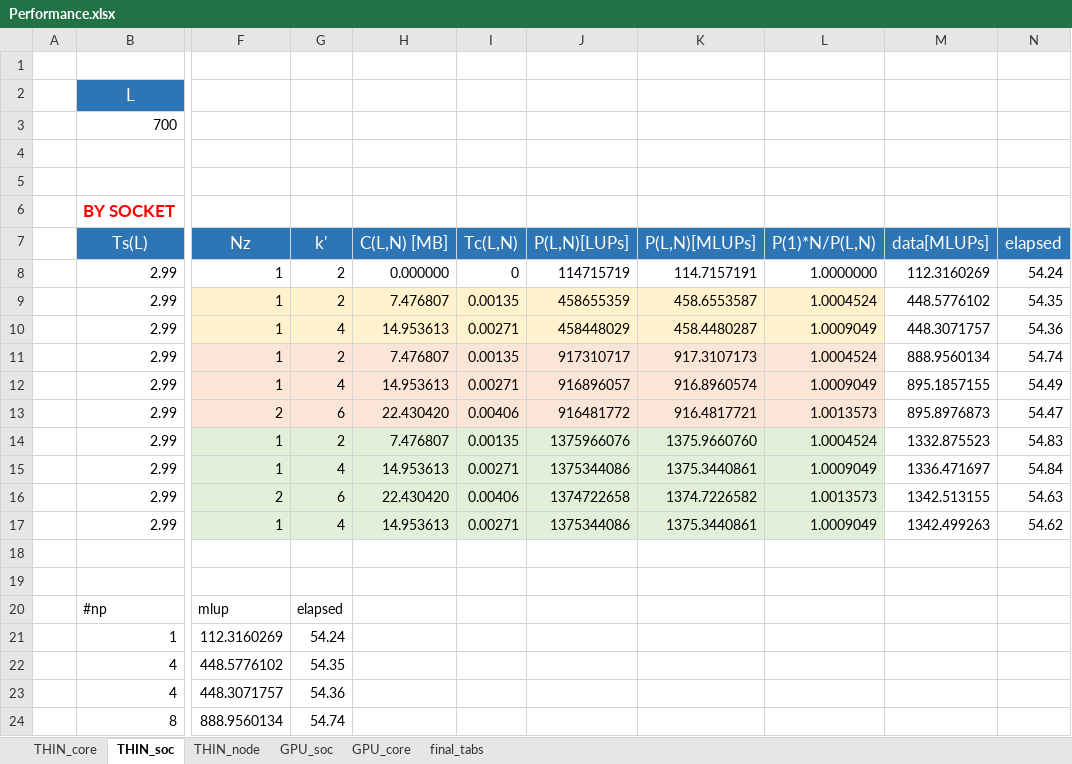
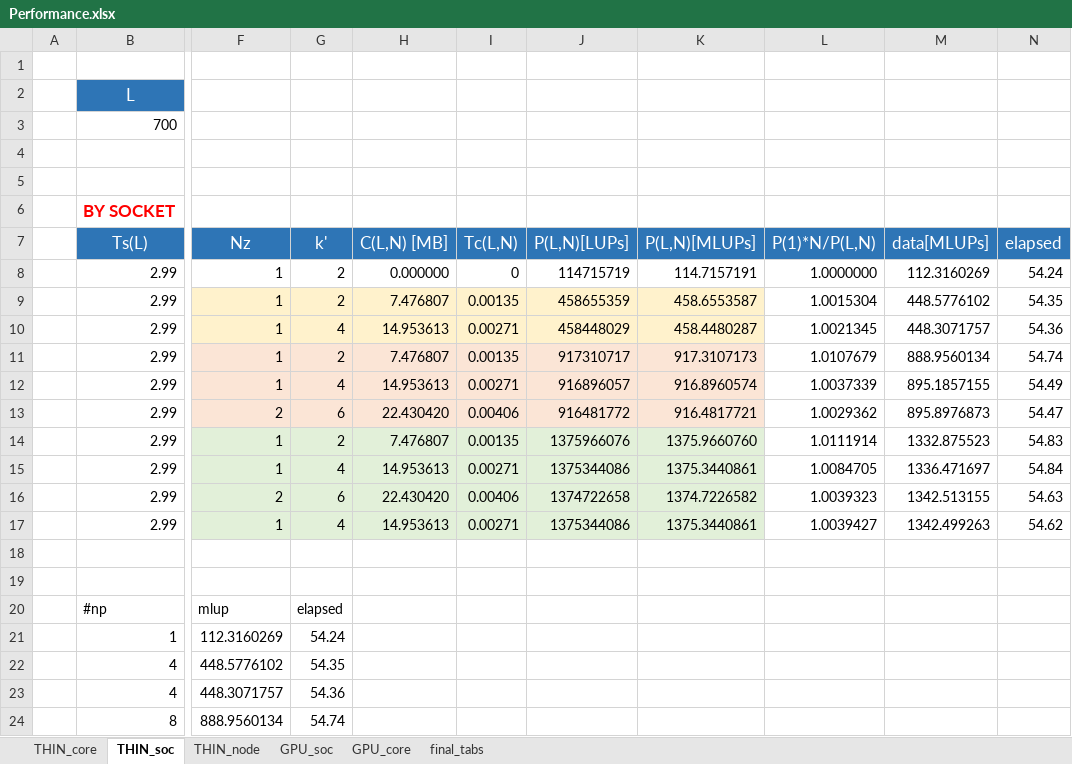
Before and after one commit to valinsogna/2021Assignement01, an Excel workbook: section3/csv-files/Performance.xlsx, sheet THIN_soc, drawn as a sheet; only a part is shown, gaps mark what is left out; values as stored, in another font and other column widths than the file's, no borders; the diff names each change by its address in the sheet, - before the commit and + after, or states it on an @@ line.

```diff
--- a/section3/csv-files/Performance.xlsx (sheet THIN_soc)
+++ b/section3/csv-files/Performance.xlsx (sheet THIN_soc)
-L9 (P(1)*N/P(L,N)): 1.0004524
+L9 (P(1)*N/P(L,N)): 1.0015304
-L9:L10 fill: #FFF2CC
+L9:L10 fill: none
-L10 (P(1)*N/P(L,N)): 1.0009049
+L10 (P(1)*N/P(L,N)): 1.0021345
-L11 (P(1)*N/P(L,N)): 1.0004524
+L11 (P(1)*N/P(L,N)): 1.0107679
-L11:L13 fill: #FBE5D6
+L11:L13 fill: none
-L12 (P(1)*N/P(L,N)): 1.0009049
+L12 (P(1)*N/P(L,N)): 1.0037339
-L13 (P(1)*N/P(L,N)): 1.0013573
+L13 (P(1)*N/P(L,N)): 1.0029362
-L14 (P(1)*N/P(L,N)): 1.0004524
+L14 (P(1)*N/P(L,N)): 1.0111914
-L14:L17 fill: #E2F0D9
+L14:L17 fill: none
-L15 (P(1)*N/P(L,N)): 1.0009049
+L15 (P(1)*N/P(L,N)): 1.0084705
-L16 (P(1)*N/P(L,N)): 1.0013573
+L16 (P(1)*N/P(L,N)): 1.0039323
-L17 (P(1)*N/P(L,N)): 1.0009049
+L17 (P(1)*N/P(L,N)): 1.0039427
```
Also changed, not shown: sheet final_tabs, sheet GPU_core, sheet GPU_soc, sheet THIN_node, sheet THIN_core, formulas that keep their value.
